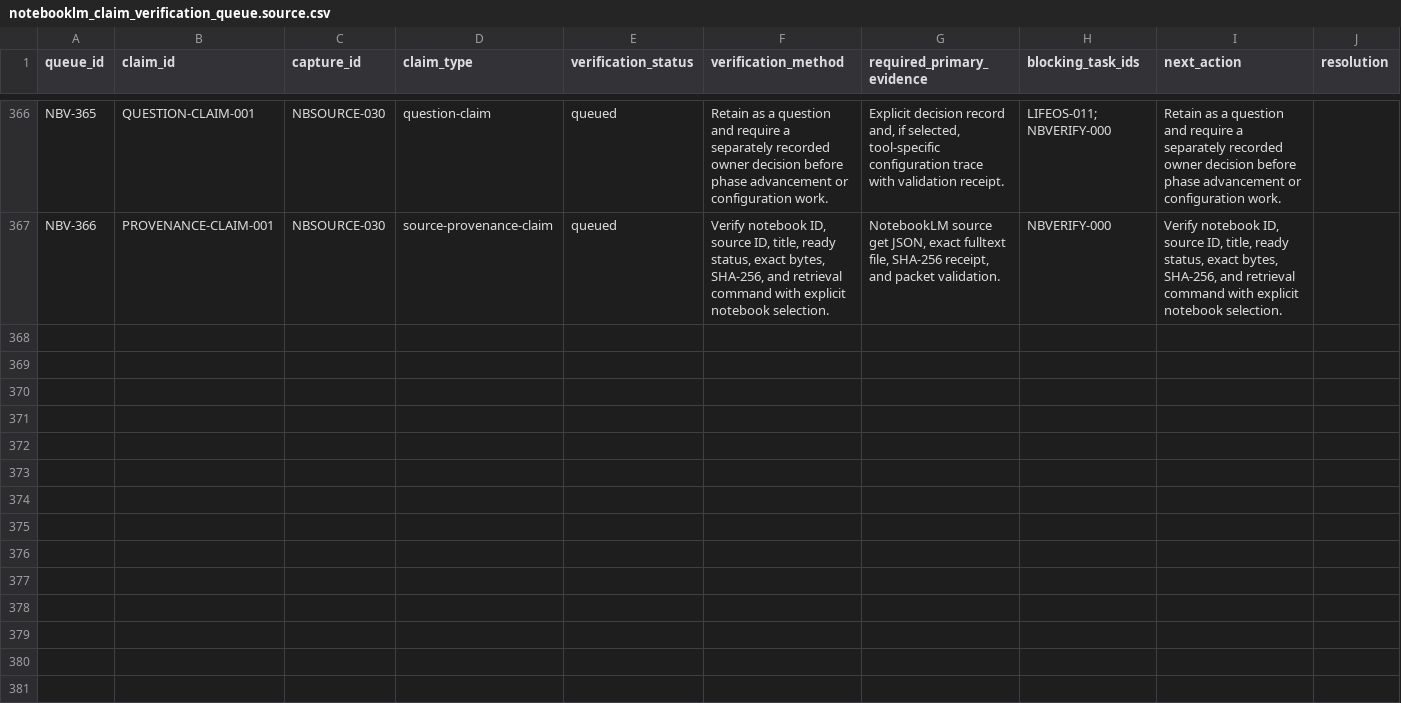
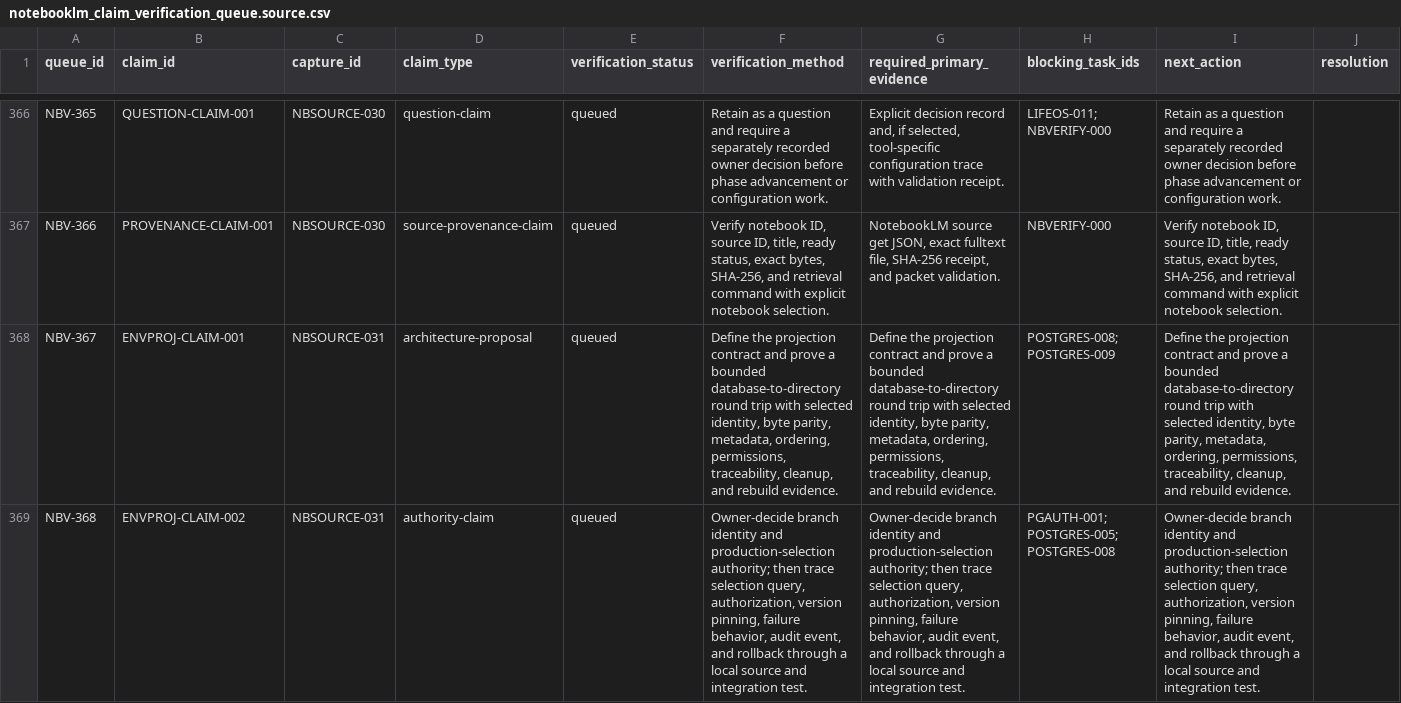
Before and after one commit to FlexNetOS/lifeos, a CSV file: planning-spine-v0/generated/notebooklm_claim_verification_queue.source.csv, drawn as a sheet; only a part is shown, gaps mark what is left out; rows hold the shown columns only; the diff covers the shown part only; the diff names each change by its address in the sheet, - before the commit and + after, or states it on an @@ line.

Commit message:
planning-spine: capture NotebookLM source 031

```diff
--- a/planning-spine-v0/generated/notebooklm_claim_verification_queue.source.csv
+++ b/planning-spine-v0/generated/notebooklm_claim_verification_queue.source.csv
+row 368: NBV-367 | ENVPROJ-CLAIM-001 | NBSOURCE-031 | architecture-proposal | queued | Define the projection contract and prove a bounded database-to-directory round trip with selected identity, byte parity, metadata, ordering, permissions, traceability, cleanup, and rebuild evidence. | Define the projection contract and prove a bounded database-to-directory round trip with selected identity, byte parity, metadata, ordering, permissions, traceability, cleanup, and rebuild evidence. | POSTGRES-008; POSTGRES-009 | Define the projection contract and prove a bounded database-to-directory round trip with selected identity, byte parity, metadata, ordering, permissions, traceability, cleanup, and rebuild evidence.
+row 369: NBV-368 | ENVPROJ-CLAIM-002 | NBSOURCE-031 | authority-claim | queued | Owner-decide branch identity and production-selection authority; then trace selection query, authorization, version pinning, failure behavior, audit event, and rollback through a local source and integration test. | Owner-decide branch identity and production-selection authority; then trace selection query, authorization, version pinning, failure behavior, audit event, and rollback through a local source and integration test. | PGAUTH-001; POSTGRES-005; POSTGRES-008 | Owner-decide branch identity and production-selection authority; then trace selection query, authorization, version pinning, failure behavior, audit event, and rollback through a local source and integration test.
```
Also changed, not shown: 5 added rows elsewhere in this file, planning-spine-v0/generated/current_state_gap.source.csv, planning-spine-v0/generated/notebooklm_claim_evidence.source.csv, 16 other files.
